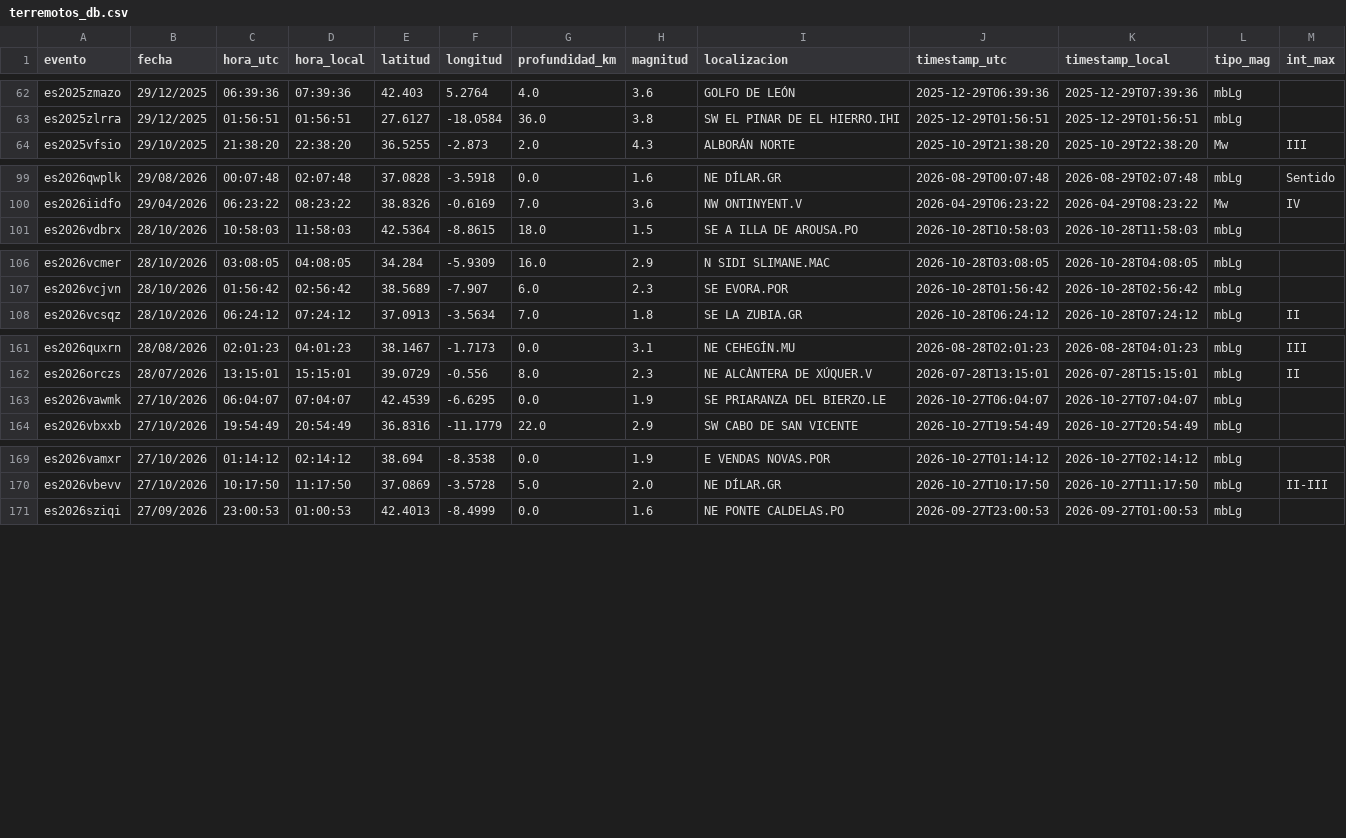
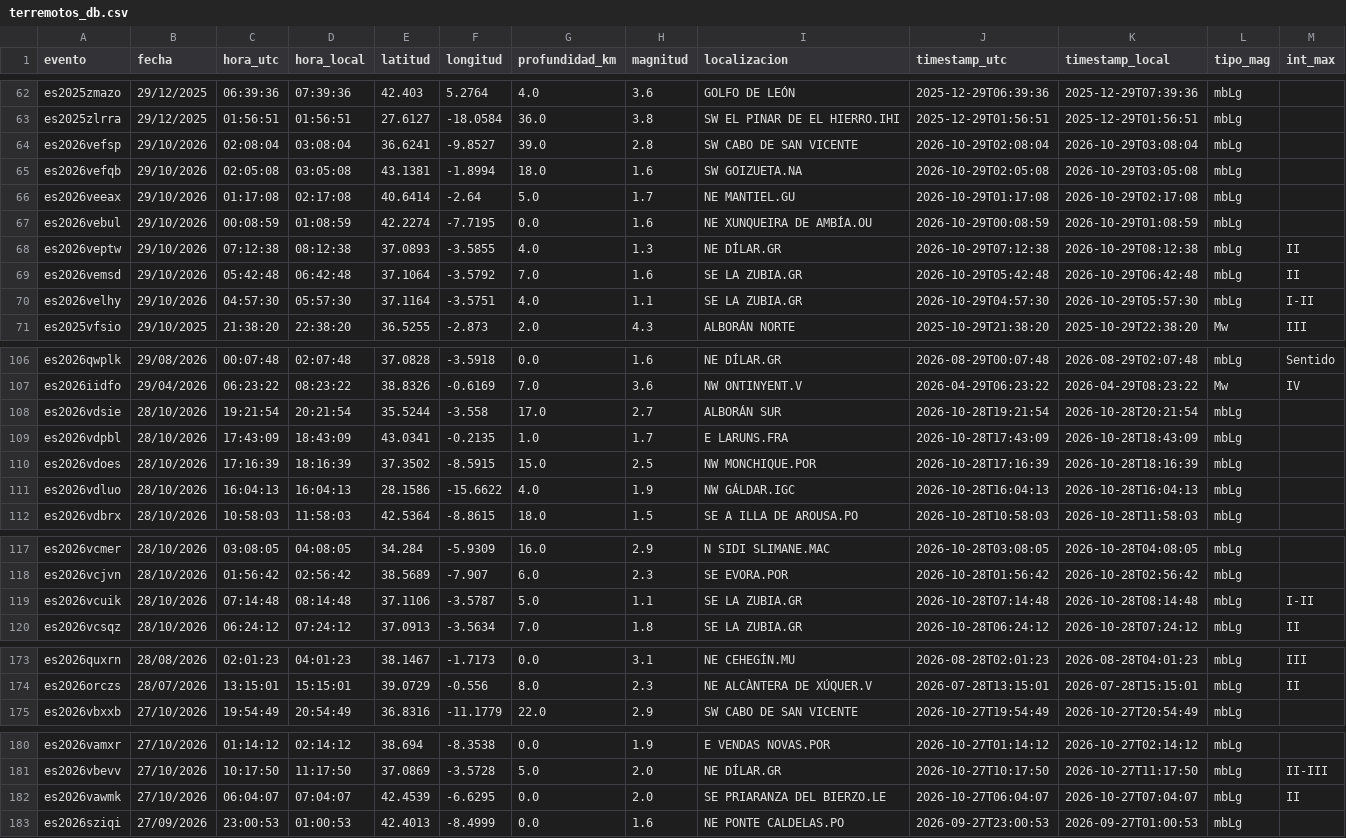
Before and after one commit to rodrigo-j-goncalves/terremotos-dashboard, a CSV file: terremotos_db.csv, drawn as a sheet; only a part is shown, gaps mark what is left out; removed rows and columns are numbered as before the commit, all else as after; the diff covers the shown part only; the diff names each change by its address in the sheet, - before the commit and + after, or states it on an @@ line.

```diff
--- a/terremotos_db.csv
+++ b/terremotos_db.csv
+row 64: es2026vefsp | 29/10/2026 | 02:08:04 | 03:08:04 | 36.6241 | -9.8527 | 39.0 | 2.8 | SW CABO DE SAN VICENTE | 2026-10-29T02:08:04 | 2026-10-29T03:08:04 | mbLg
+row 65: es2026vefqb | 29/10/2026 | 02:05:08 | 03:05:08 | 43.1381 | -1.8994 | 18.0 | 1.6 | SW GOIZUETA.NA | 2026-10-29T02:05:08 | 2026-10-29T03:05:08 | mbLg
+row 66: es2026veeax | 29/10/2026 | 01:17:08 | 02:17:08 | 40.6414 | -2.64 | 5.0 | 1.7 | NE MANTIEL.GU | 2026-10-29T01:17:08 | 2026-10-29T02:17:08 | mbLg
+row 67: es2026vebul | 29/10/2026 | 00:08:59 | 01:08:59 | 42.2274 | -7.7195 | 0.0 | 1.6 | NE XUNQUEIRA DE AMBÍA.OU | 2026-10-29T00:08:59 | 2026-10-29T01:08:59 | mbLg
+row 68: es2026veptw | 29/10/2026 | 07:12:38 | 08:12:38 | 37.0893 | -3.5855 | 4.0 | 1.3 | NE DÍLAR.GR | 2026-10-29T07:12:38 | 2026-10-29T08:12:38 | mbLg | II
+row 69: es2026vemsd | 29/10/2026 | 05:42:48 | 06:42:48 | 37.1064 | -3.5792 | 7.0 | 1.6 | SE LA ZUBIA.GR | 2026-10-29T05:42:48 | 2026-10-29T06:42:48 | mbLg | II
+row 70: es2026velhy | 29/10/2026 | 04:57:30 | 05:57:30 | 37.1164 | -3.5751 | 4.0 | 1.1 | SE LA ZUBIA.GR | 2026-10-29T04:57:30 | 2026-10-29T05:57:30 | mbLg | I-II
+row 108: es2026vdsie | 28/10/2026 | 19:21:54 | 20:21:54 | 35.5244 | -3.558 | 17.0 | 2.7 | ALBORÁN SUR | 2026-10-28T19:21:54 | 2026-10-28T20:21:54 | mbLg
+row 109: es2026vdpbl | 28/10/2026 | 17:43:09 | 18:43:09 | 43.0341 | -0.2135 | 1.0 | 1.7 | E LARUNS.FRA | 2026-10-28T17:43:09 | 2026-10-28T18:43:09 | mbLg
+row 110: es2026vdoes | 28/10/2026 | 17:16:39 | 18:16:39 | 37.3502 | -8.5915 | 15.0 | 2.5 | NW MONCHIQUE.POR | 2026-10-28T17:16:39 | 2026-10-28T18:16:39 | mbLg
+row 111: es2026vdluo | 28/10/2026 | 16:04:13 | 16:04:13 | 28.1586 | -15.6622 | 4.0 | 1.9 | NW GÁLDAR.IGC | 2026-10-28T16:04:13 | 2026-10-28T16:04:13 | mbLg
+row 119: es2026vcuik | 28/10/2026 | 07:14:48 | 08:14:48 | 37.1106 | -3.5787 | 5.0 | 1.1 | SE LA ZUBIA.GR | 2026-10-28T07:14:48 | 2026-10-28T08:14:48 | mbLg | I-II
-row 163: es2026vawmk | 27/10/2026 | 06:04:07 | 07:04:07 | 42.4539 | -6.6295 | 0.0 | 1.9 | SE PRIARANZA DEL BIERZO.LE | 2026-10-27T06:04:07 | 2026-10-27T07:04:07 | mbLg
+row 182: es2026vawmk | 27/10/2026 | 06:04:07 | 07:04:07 | 42.4539 | -6.6295 | 0.0 | 2.0 | SE PRIARANZA DEL BIERZO.LE | 2026-10-27T06:04:07 | 2026-10-27T07:04:07 | mbLg | II
```
Also changed, not shown: 1 added row elsewhere in this file.
